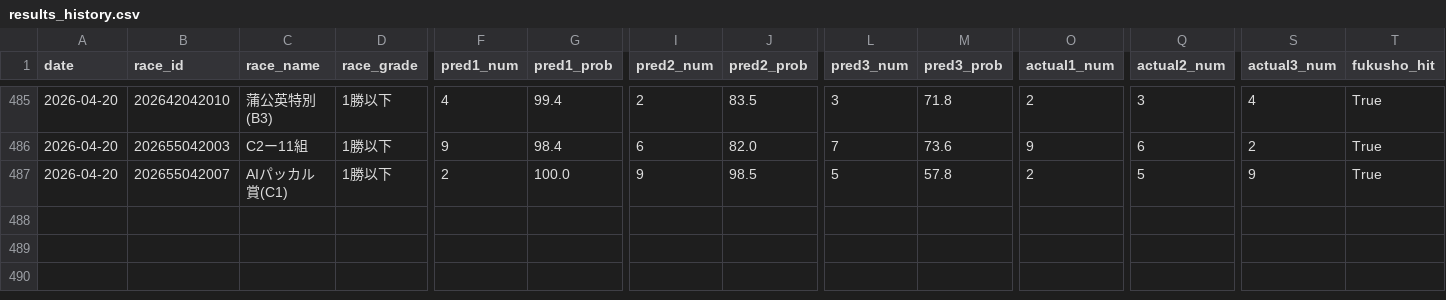
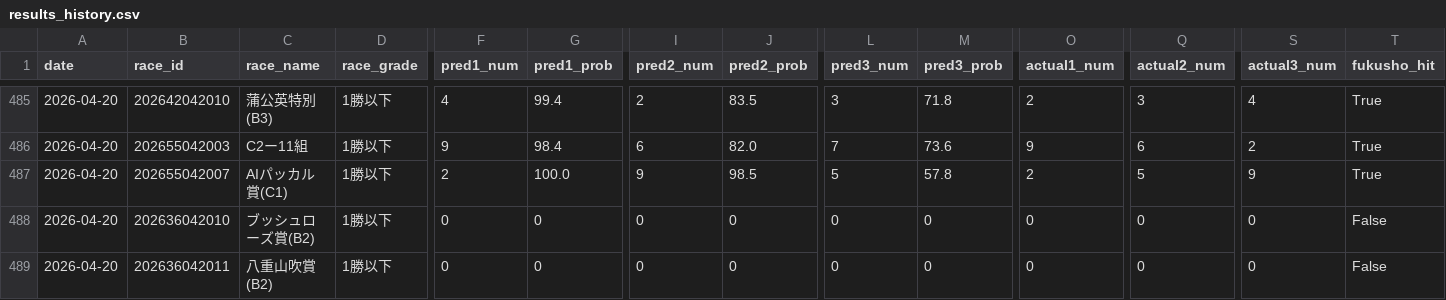
Before and after one commit to yssohrrs206038s-oss/keiba-nar, a CSV file: keiba_predictor/data/results_history.csv, drawn as a sheet; only a part is shown, gaps mark what is left out; rows hold the shown columns only; the diff names each change by its address in the sheet, - before the commit and + after, or states it on an @@ line.

```diff
--- a/keiba_predictor/data/results_history.csv
+++ b/keiba_predictor/data/results_history.csv
+row 488: 2026-04-20 | 202636042010 | ブッシュローズ賞(B2) | 1勝以下 | 0 | 0 | 0 | 0 | 0 | 0 | 0 | 0 | 0 | False
+row 489: 2026-04-20 | 202636042011 | 八重山吹賞(B2) | 1勝以下 | 0 | 0 | 0 | 0 | 0 | 0 | 0 | 0 | 0 | False
```
